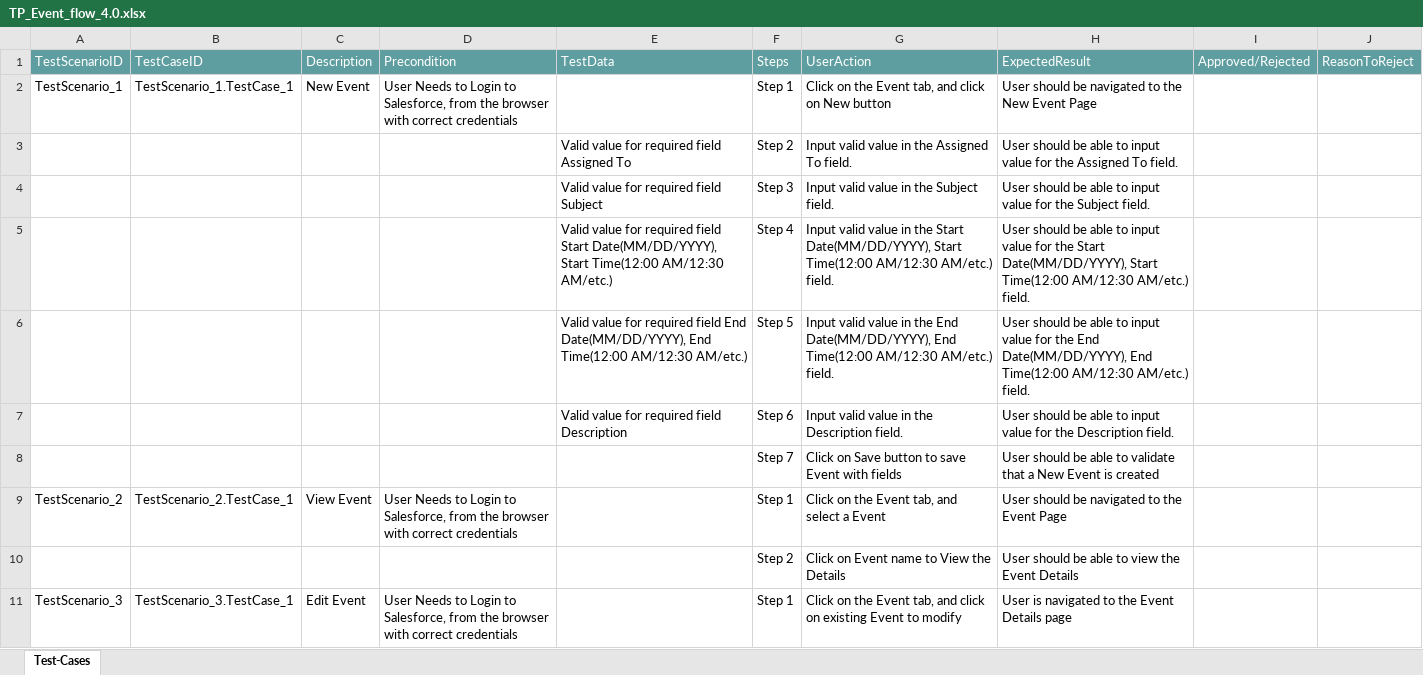
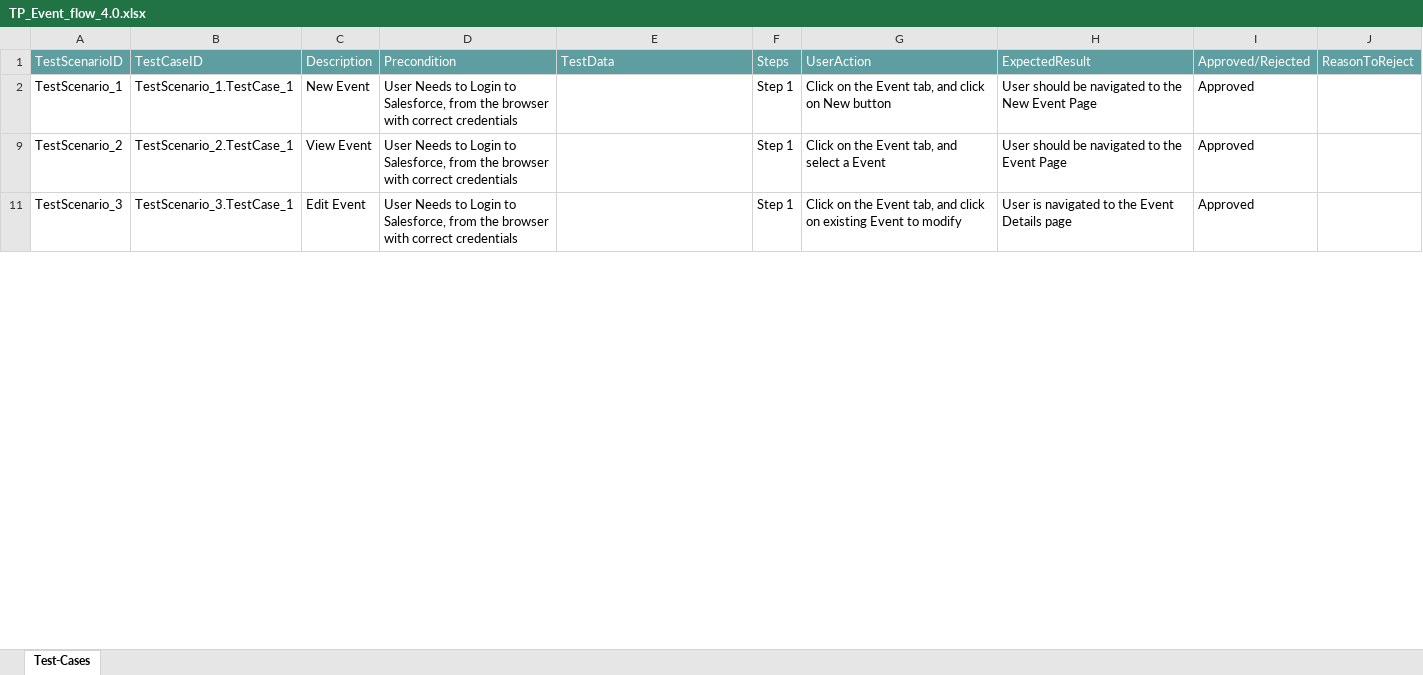
Before and after one commit to ShaikMohamedIrfan/Mobile_Flow_Test, an Excel workbook: TP_Event_flow_4.0.xlsx, sheet Test-Cases, drawn as a sheet; only a part is shown; values as stored, in another font and other column widths than the file's, no borders; table styles not drawn; the diff covers the shown part only; the diff names each change by its address in the sheet, - before the commit and + after, or states it on an @@ line.

Commit message:
Add files via upload

```diff
--- a/TP_Event_flow_4.0.xlsx (sheet Test-Cases)
+++ b/TP_Event_flow_4.0.xlsx (sheet Test-Cases)
-I2: (empty)
+I2: Approved
@@ row 3 hidden:  |  |  |  | Valid value for required field Assigned To | Step 2 | Input valid value in the Assigned To field. | User should be able to input value for the Assigned To field. @@
@@ row 4 hidden:  |  |  |  | Valid value for required field Subject | Step 3 | Input valid value in the Subject field. | User should be able to input value for the Subject field. @@
@@ row 5 hidden:  |  |  |  | Valid value for required field Start Date(MM/DD/YYYY), Start Time(12:00 AM/12:30 AM/etc.) | Step 4 | Input valid value in the Start Date(MM/DD/YYYY), Start Time(12:00 AM/12:30 AM/etc.) field. | User should be able to input value for the Start Date(MM/DD/YYYY), Start Time(12:00 AM/12:30 AM/etc.) field. @@
@@ row 6 hidden:  |  |  |  | Valid value for required field End Date(MM/DD/YYYY), End Time(12:00 AM/12:30 AM/etc.) | Step 5 | Input valid value in the End Date(MM/DD/YYYY), End Time(12:00 AM/12:30 AM/etc.) field. | User should be able to input value for the End Date(MM/DD/YYYY), End Time(12:00 AM/12:30 AM/etc.) field. @@
@@ row 7 hidden:  |  |  |  | Valid value for required field Description | Step 6 | Input valid value in the Description field. | User should be able to input value for the Description field. @@
@@ row 8 hidden:  |  |  |  |  | Step 7 | Click on Save button to save Event with fields | User should be able to validate that a New Event is created @@
-I9: (empty)
+I9: Approved
@@ row 10 hidden:  |  |  |  |  | Step 2 | Click on Event name to View the Details | User should be able to view the Event Details @@
-I11: (empty)
+I11: Approved
```
Also changed, not shown: 8 hidden or unhidden rows and 1 edited cell elsewhere in this sheet.
